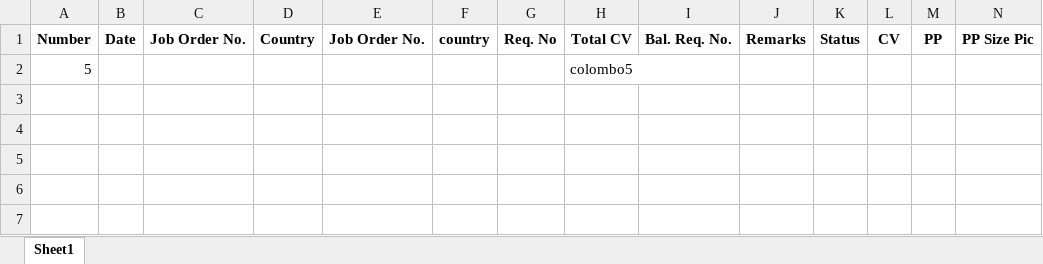
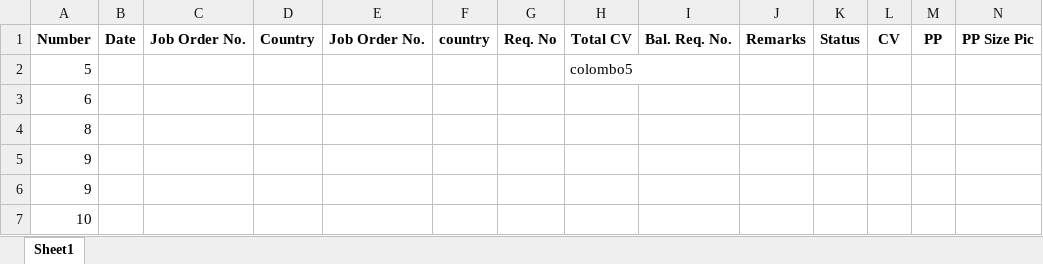
Before and after one commit to Buddhini-123/afron-holdings, an Excel workbook: storage/app/Colombo_brief_upload.xlsx, sheet Sheet1, drawn as a sheet; only a part is shown; values as stored, in another font and other column widths than the file's, no borders; charts and pictures not drawn; rows hold the shown columns only; the diff names each change by its address in the sheet, - before the commit and + after, or states it on an @@ line.

```diff
--- a/storage/app/Colombo_brief_upload.xlsx (sheet Sheet1)
+++ b/storage/app/Colombo_brief_upload.xlsx (sheet Sheet1)
+row 3: 6
+row 4: 8
+row 5: 9
+row 6: 9
+row 7: 10
```
Also changed, not shown: storage/app/Colombo_masterlist_upload.xlsx, storage/app/Colombo_mobilization_upload.xlsx, 11 other files.
